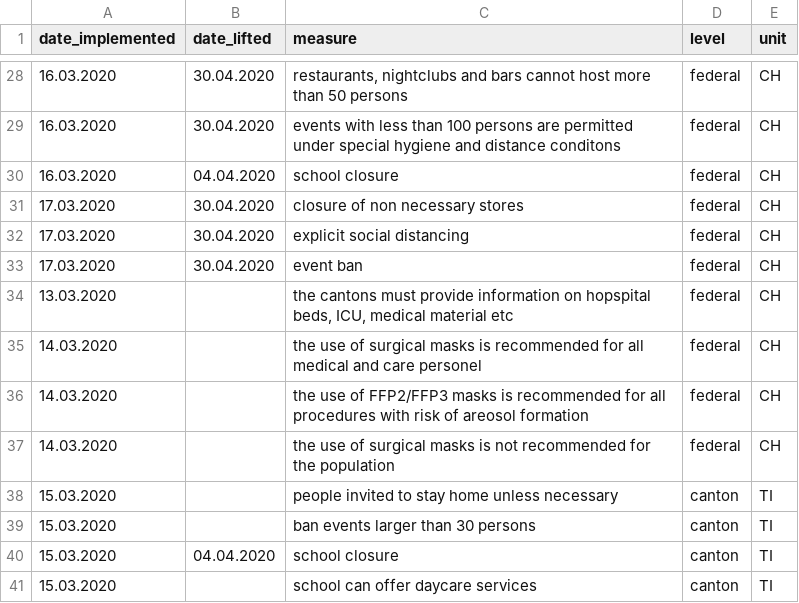
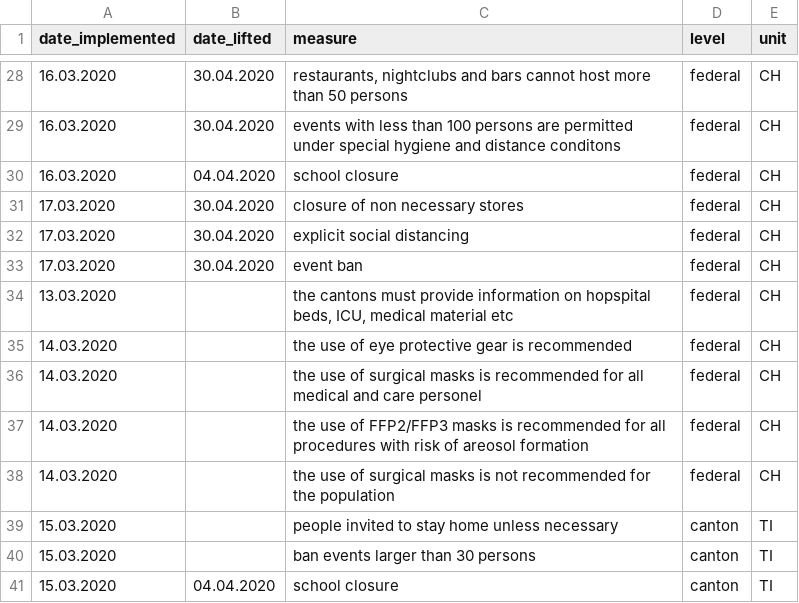
Before and after one commit to baffelli/covid-2019-measures, a CSV file: measures.csv, drawn as a sheet; only a part is shown, gaps mark what is left out; the shorter side is filled out with more unchanged rows.

Commit message:
Update measures.csv

```diff
--- a/measures.csv
+++ b/measures.csv
@@ -34,2 +34,3 @@ date_implemented,date_lifted,measure,level,unit
 13.03.2020,,"the cantons must provide information on hopspital beds, ICU, medical material etc",federal,CH
+14.03.2020,,"the use of eye protective gear is recommended",federal,CH
 14.03.2020,,"the use of surgical masks is recommended for all medical and care personel",federal,CH
```
